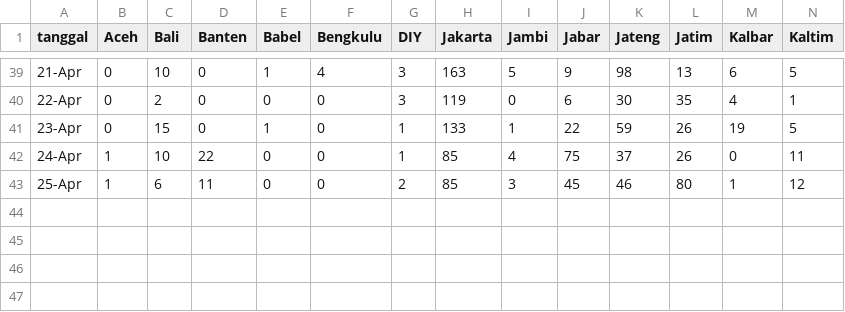
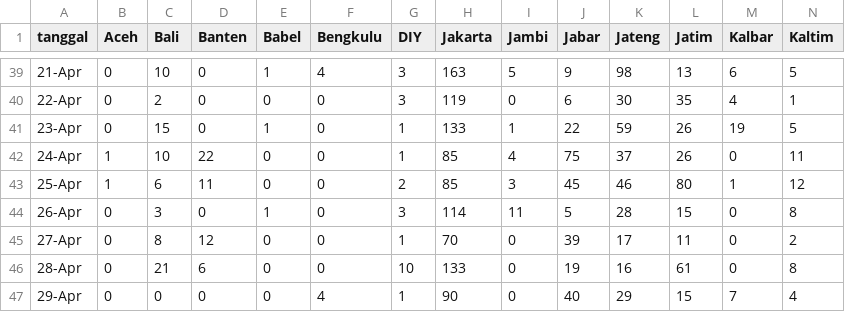
Before and after one commit to mfkasim1/covid19-gradient-tracker, a CSV file: covidtracker/data/provinsi.csv, drawn as a sheet; only a part is shown, gaps mark what is left out; rows hold the shown columns only; the diff names each change by its address in the sheet, - before the commit and + after, or states it on an @@ line.

```diff
--- a/covidtracker/data/provinsi.csv
+++ b/covidtracker/data/provinsi.csv
+row 44: 26-Apr | 0 | 3 | 0 | 1 | 0 | 3 | 114 | 11 | 5 | 28 | 15 | 0 | 8
+row 45: 27-Apr | 0 | 8 | 12 | 0 | 0 | 1 | 70 | 0 | 39 | 17 | 11 | 0 | 2
+row 46: 28-Apr | 0 | 21 | 6 | 0 | 0 | 10 | 133 | 0 | 19 | 16 | 61 | 0 | 8
+row 47: 29-Apr | 0 | 0 | 0 | 0 | 4 | 1 | 90 | 0 | 40 | 29 | 15 | 7 | 4
```
Also changed, not shown: covidtracker/data/indonesia.csv.
